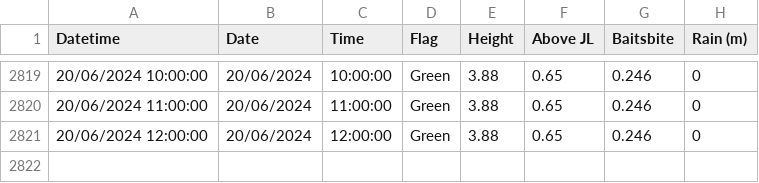
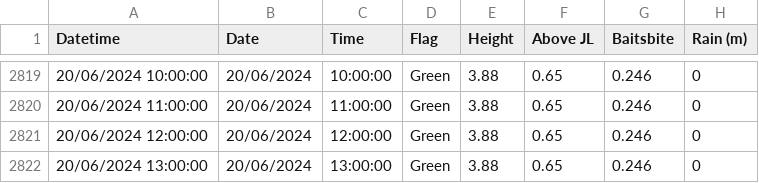
Before and after one commit to ScottHislop/RiverHeightPredictions, a CSV file: data/river-data.csv, drawn as a sheet; only a part is shown, gaps mark what is left out.

```diff
--- a/data/river-data.csv
+++ b/data/river-data.csv
@@ -2821 +2821,2 @@
 "20/06/2024 12:00:00","20/06/2024","12:00:00","Green","3.88","0.65","0.246","0"
+"20/06/2024 13:00:00","20/06/2024","13:00:00","Green","3.88","0.65","0.246","0"
```
